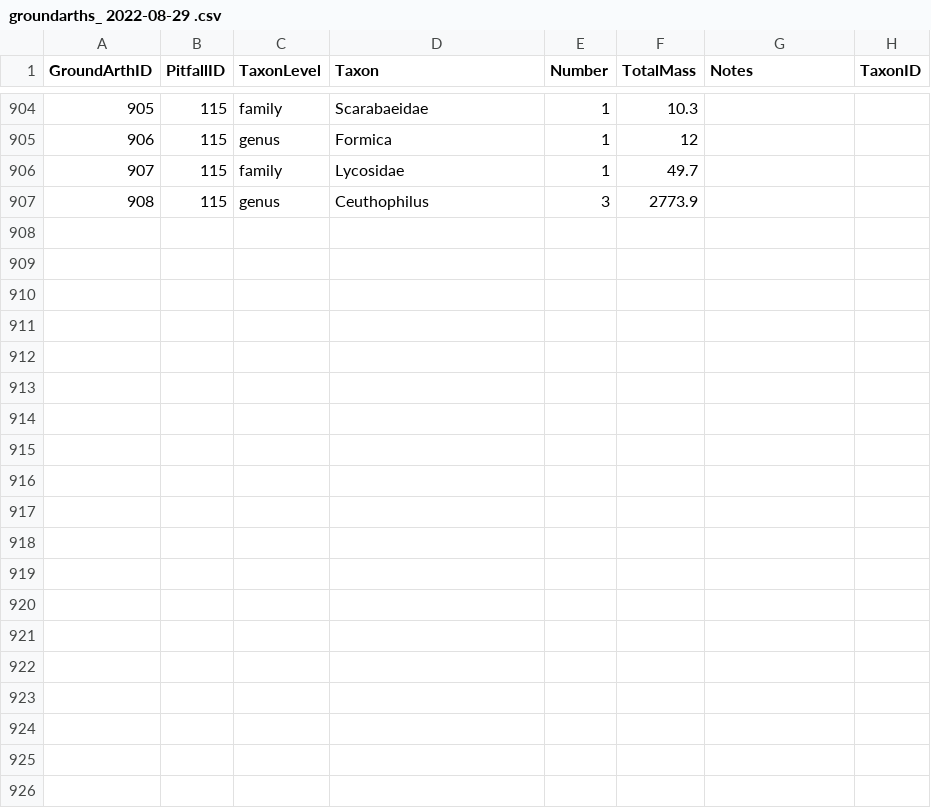
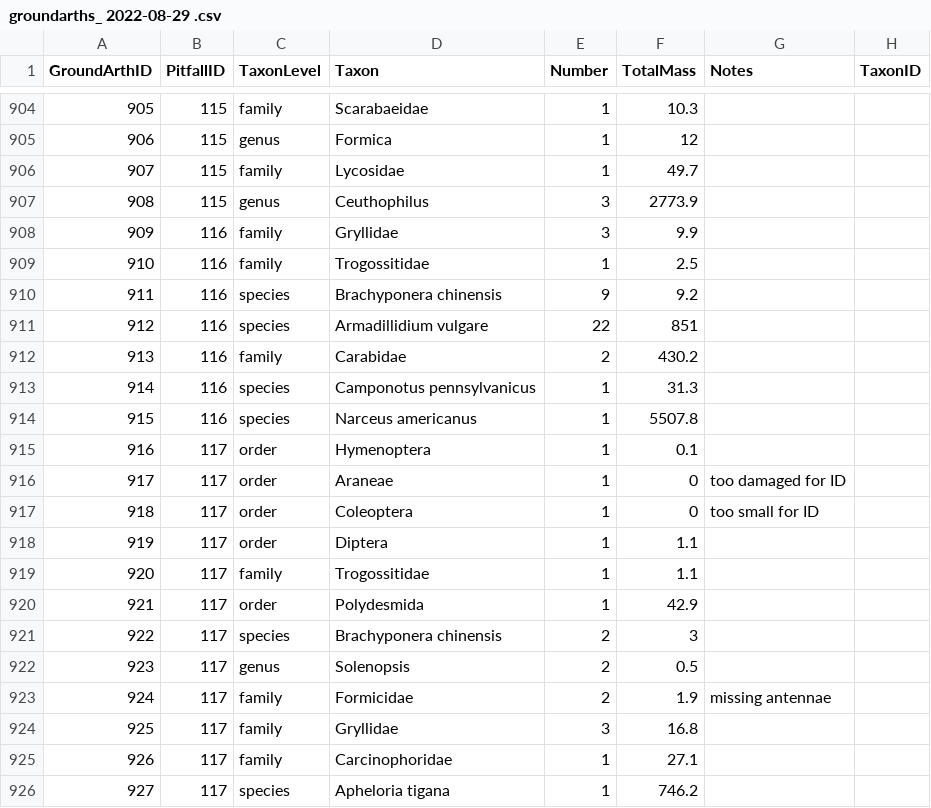
Before and after one commit to IREdwards27/arths-on-landscapes, a CSV file: data/groundarths_ 2022-08-29 .csv, drawn as a sheet; only a part is shown, gaps mark what is left out; the diff covers the shown part only; the diff names each change by its address in the sheet, - before the commit and + after, or states it on an @@ line.

```diff
--- a/data/groundarths_ 2022-08-29 .csv
+++ b/data/groundarths_ 2022-08-29 .csv
+row 908: 909 | 116 | family | Gryllidae | 3 | 9.9
+row 909: 910 | 116 | family | Trogossitidae | 1 | 2.5
+row 910: 911 | 116 | species | Brachyponera chinensis | 9 | 9.2
+row 911: 912 | 116 | species | Armadillidium vulgare | 22 | 851
+row 912: 913 | 116 | family | Carabidae | 2 | 430.2
+row 913: 914 | 116 | species | Camponotus pennsylvanicus | 1 | 31.3
+row 914: 915 | 116 | species | Narceus americanus | 1 | 5507.8
+row 915: 916 | 117 | order | Hymenoptera | 1 | 0.1
+row 916: 917 | 117 | order | Araneae | 1 | 0 | too damaged for ID
+row 917: 918 | 117 | order | Coleoptera | 1 | 0 | too small for ID
+row 918: 919 | 117 | order | Diptera | 1 | 1.1
+row 919: 920 | 117 | family | Trogossitidae | 1 | 1.1
+row 920: 921 | 117 | order | Polydesmida | 1 | 42.9
+row 921: 922 | 117 | species | Brachyponera chinensis | 2 | 3
+row 922: 923 | 117 | genus | Solenopsis | 2 | 0.5
+row 923: 924 | 117 | family | Formicidae | 2 | 1.9 | missing antennae
+row 924: 925 | 117 | family | Gryllidae | 3 | 16.8
+row 925: 926 | 117 | family | Carcinophoridae | 1 | 27.1
+row 926: 927 | 117 | species | Apheloria tigana | 1 | 746.2
```
Also changed, not shown: 12 added rows elsewhere in this file, data/pitfallsurveys_2022-08-16.csv.
